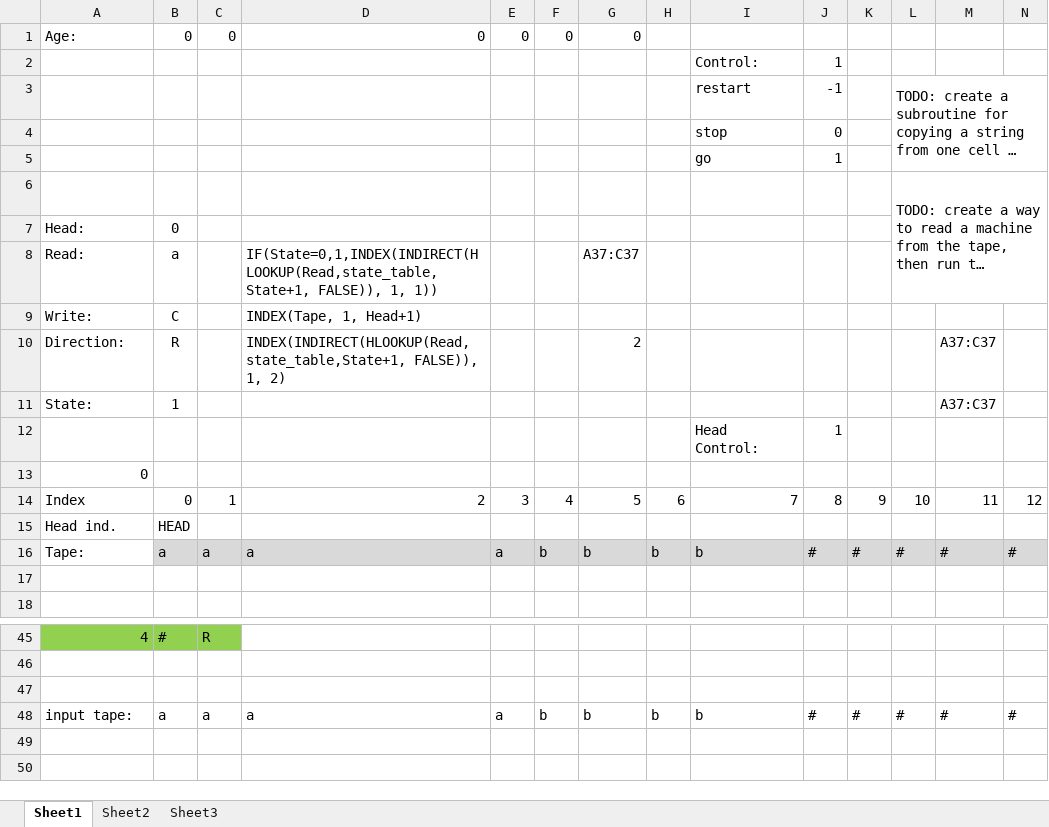
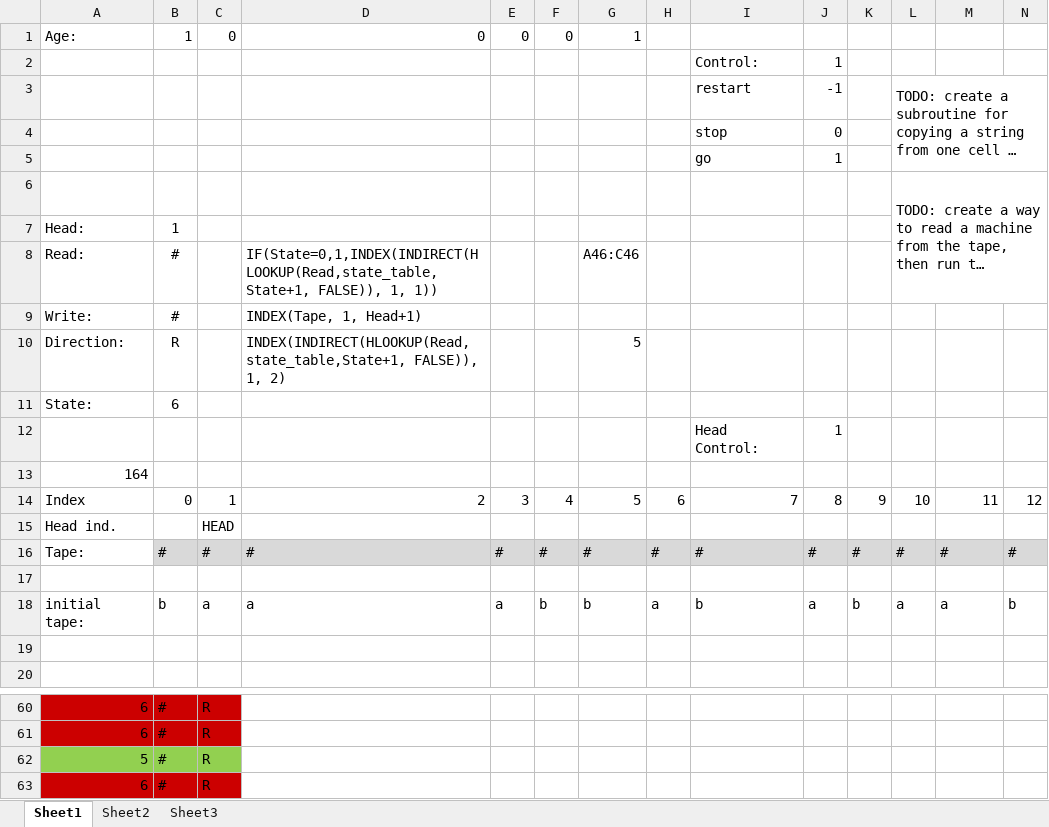
Before and after one commit to Jonahss/Spreadsheets-Without-Macros, an Excel workbook: AiBiAcceptor.xlsm, sheet Sheet1, drawn as a sheet; only a part is shown, gaps mark what is left out; long unchanged cells end in …; values as stored, in another font and other column widths than the file's, no borders; charts and pictures and conditional formats not drawn; removed rows and columns are numbered as before the commit, all else as after; rows hold the shown columns only; the diff covers the shown part only; the diff names each change by its address in the sheet, - before the commit and + after, or states it on an @@ line.

```diff
--- a/AiBiAcceptor.xlsm (sheet Sheet1)
+++ b/AiBiAcceptor.xlsm (sheet Sheet1)
-B1: 0
+B1: 1
-G1: 0
+G1: 1
-B7: 0
+B7: 1
-B8: a
+B8: #
-G8: A37:C37
+G8: A46:C46
-B9: C
+B9: #
-G10: 2
+G10: 5
-M10:M11: A37:C37
+M10:M11: (empty)
-B11: 1
+B11: 6
-A13: 0
+A13: 164
-B15: HEAD
+B15: (empty)
-C15: (empty)
+C15: HEAD
-B16: a
+B16: #
-C16: a
+C16: #
-D16: a
+D16: #
-E16: a
+E16: #
-F16: b
+F16: #
-G16: b
+G16: #
-H16: b
+H16: #
-I16: b
+I16: #
+row 17: (empty)
+row 18: initial tape: | b | a | a | a | b | b | a | b | a | b | a | a | b
-A60: 4
+A60: 6
-A60:C60 fill: #92D050
+A60:C60 fill: #CC0000
-row 61: (empty)
+row 61: 6 | # | R
-A61:C61 fill: none
+A61:C61 fill: #CC0000
-row 62: (empty)
+row 62: 5 | # | R
-A62:C62 fill: none
+A62:C62 fill: #92D050
-row 48: input tape: | a | a | a | a | b | b | b | b | # | # | # | # | #
+row 63: 6 | # | R
```
Also changed, not shown: 17 added rows, 4 removed rows, 15 edited cells and cell formats elsewhere in this sheet, formulas that keep their value, charts or pictures, stateTableReferencing.xlsx.
